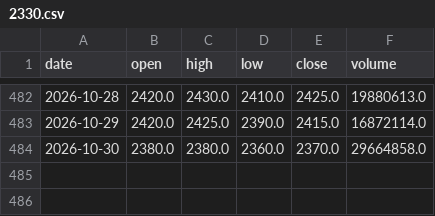
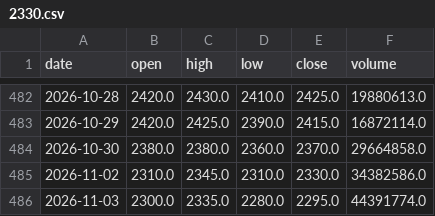
Before and after one commit to KiraChen0525/bias-bot, a CSV file: data/prices/2330.csv, drawn as a sheet; only a part is shown, gaps mark what is left out; the diff names each change by its address in the sheet, - before the commit and + after, or states it on an @@ line.

```diff
--- a/data/prices/2330.csv
+++ b/data/prices/2330.csv
+row 485: 2026-11-02 | 2310.0 | 2345.0 | 2310.0 | 2330.0 | 34382586.0
+row 486: 2026-11-03 | 2300.0 | 2335.0 | 2280.0 | 2295.0 | 44391774.0
```
Also changed, not shown: data/prices/2308.csv, data/prices/2345.csv, 17 other files.
